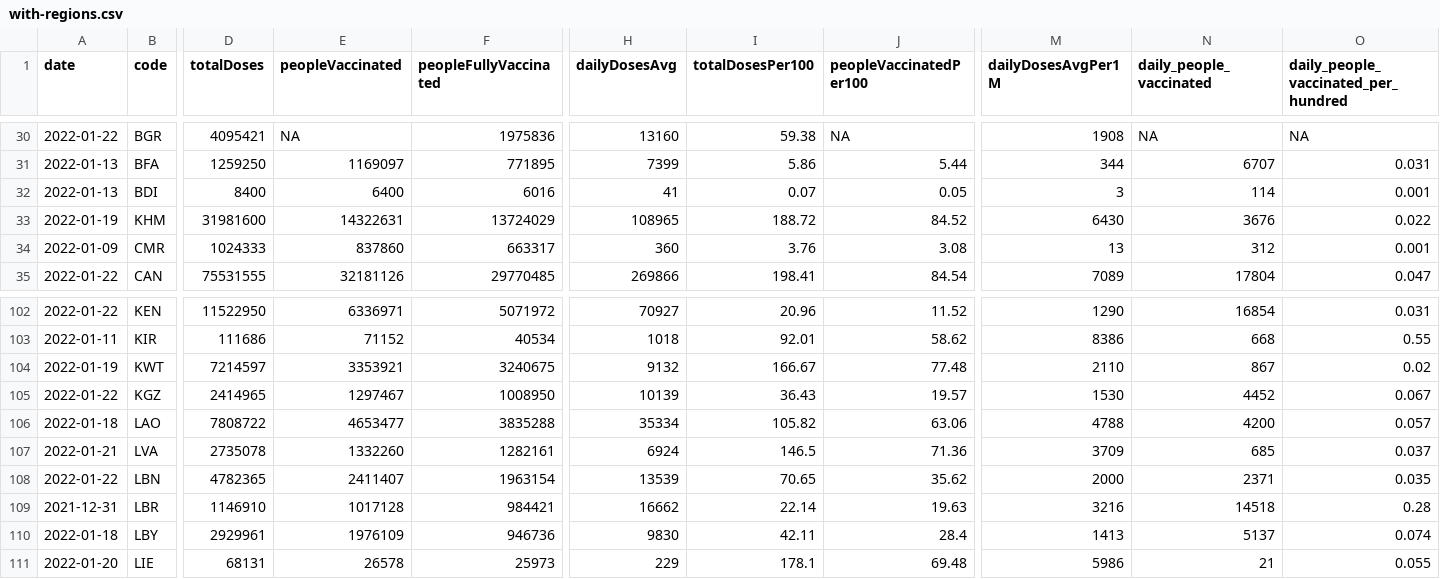
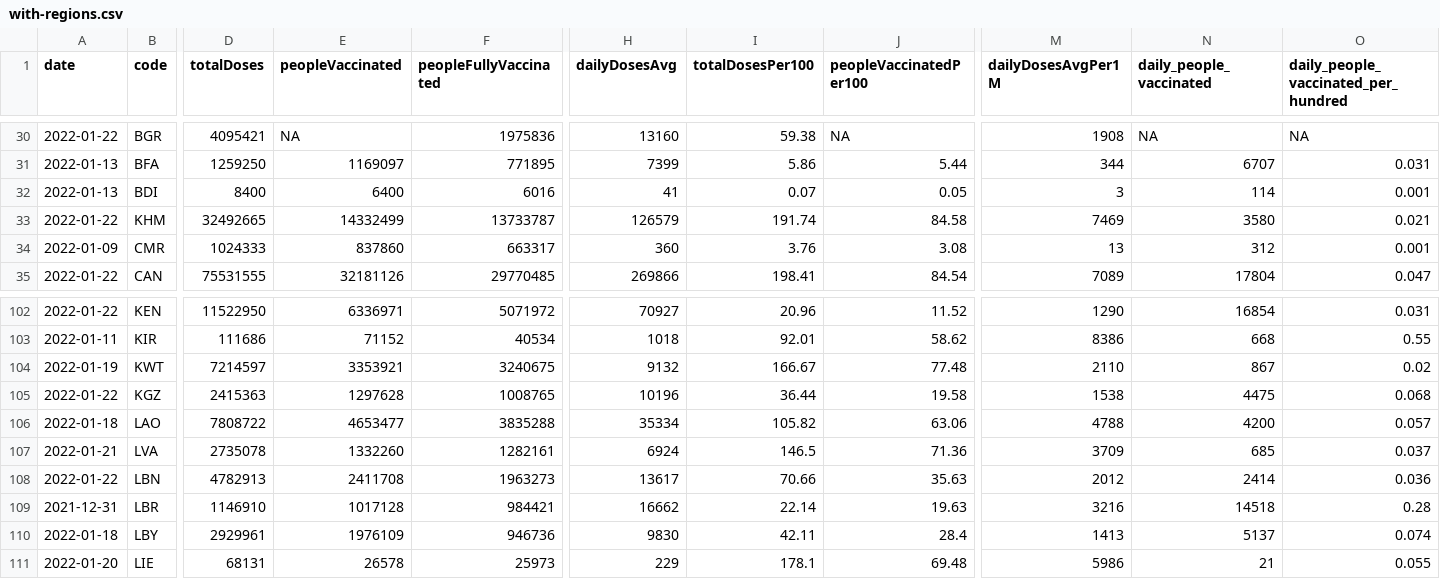
Before and after one commit to codecreative/covid-regional, a CSV file: with-regions.csv, drawn as a sheet; only a part is shown, gaps mark what is left out; the diff covers the shown part only; the diff names each change by its address in the sheet, - before the commit and + after, or states it on an @@ line.

```diff
--- a/with-regions.csv
+++ b/with-regions.csv
-A33 (date): 2022-01-19
+A33 (date): 2022-01-22
-D33 (totalDoses): 31981600
+D33 (totalDoses): 32492665
-E33 (peopleVaccinated): 14322631
+E33 (peopleVaccinated): 14332499
-F33 (peopleFullyVaccinated): 13724029
+F33 (peopleFullyVaccinated): 13733787
-H33 (dailyDosesAvg): 108965
+H33 (dailyDosesAvg): 126579
-I33 (totalDosesPer100): 188.72
+I33 (totalDosesPer100): 191.74
-J33 (peopleVaccinatedPer100): 84.52
+J33 (peopleVaccinatedPer100): 84.58
-M33 (dailyDosesAvgPer1M): 6430
+M33 (dailyDosesAvgPer1M): 7469
-N33 (daily_people_vaccinated): 3676
+N33 (daily_people_vaccinated): 3580
-O33: 0.022
+O33: 0.021
-D105 (totalDoses): 2414965
+D105 (totalDoses): 2415363
-E105 (peopleVaccinated): 1297467
+E105 (peopleVaccinated): 1297628
-F105 (peopleFullyVaccinated): 1008950
+F105 (peopleFullyVaccinated): 1008765
-H105 (dailyDosesAvg): 10139
+H105 (dailyDosesAvg): 10196
-I105 (totalDosesPer100): 36.43
+I105 (totalDosesPer100): 36.44
-J105 (peopleVaccinatedPer100): 19.57
+J105 (peopleVaccinatedPer100): 19.58
-M105 (dailyDosesAvgPer1M): 1530
+M105 (dailyDosesAvgPer1M): 1538
-N105 (daily_people_vaccinated): 4452
+N105 (daily_people_vaccinated): 4475
-O105: 0.067
+O105: 0.068
-D108 (totalDoses): 4782365
+D108 (totalDoses): 4782913
-E108 (peopleVaccinated): 2411407
+E108 (peopleVaccinated): 2411708
-F108 (peopleFullyVaccinated): 1963154
+F108 (peopleFullyVaccinated): 1963273
-H108 (dailyDosesAvg): 13539
+H108 (dailyDosesAvg): 13617
-I108 (totalDosesPer100): 70.65
+I108 (totalDosesPer100): 70.66
-J108 (peopleVaccinatedPer100): 35.62
+J108 (peopleVaccinatedPer100): 35.63
-M108 (dailyDosesAvgPer1M): 2000
+M108 (dailyDosesAvgPer1M): 2012
-N108 (daily_people_vaccinated): 2371
+N108 (daily_people_vaccinated): 2414
-O108: 0.035
+O108: 0.036
```
Also changed, not shown: 136 edited cells elsewhere in this file, with-regions-calculated.csv, with-regions-v2.csv.
